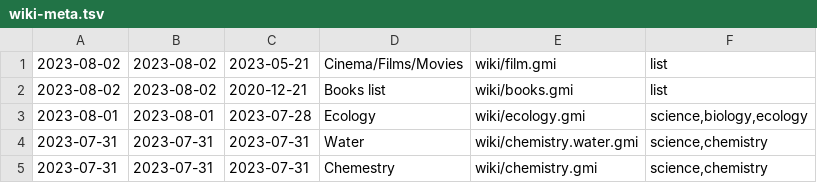
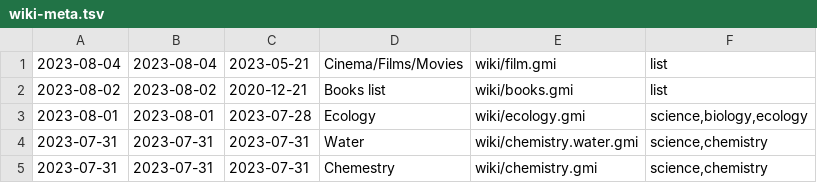
Before and after one commit to siiky/siiky.github.io, a TSV file: wiki-meta.tsv, drawn as a sheet; only a part is shown.

Commit message:
Update wiki/film

```diff
--- a/wiki-meta.tsv
+++ b/wiki-meta.tsv
@@ -1,2 +1,2 @@
-2023-08-02	2023-08-02	2023-05-21	Cinema/Films/Movies	wiki/film.gmi	list
+2023-08-04	2023-08-04	2023-05-21	Cinema/Films/Movies	wiki/film.gmi	list
 2023-08-02	2023-08-02	2020-12-21	Books list	wiki/books.gmi	list
```
Also changed, not shown: 9 other files.
